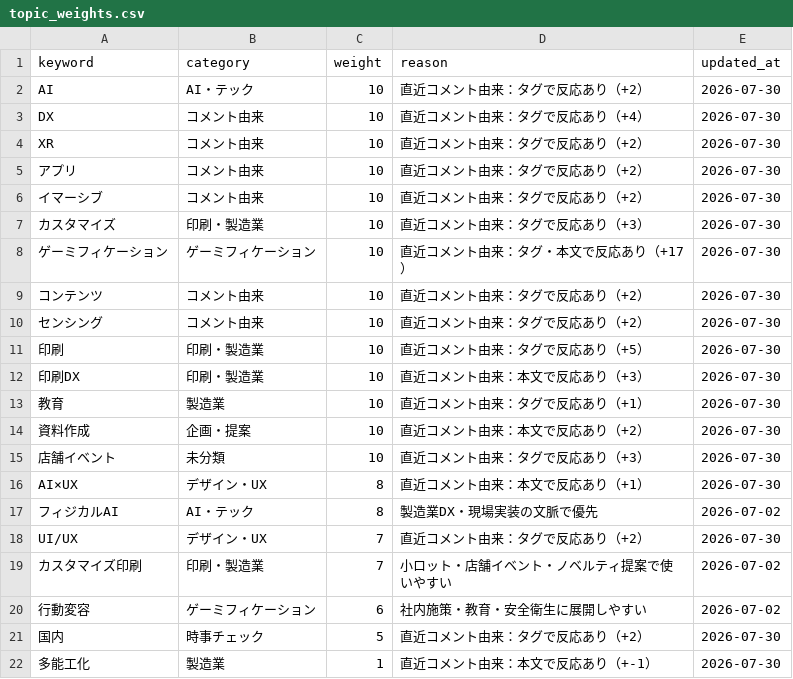
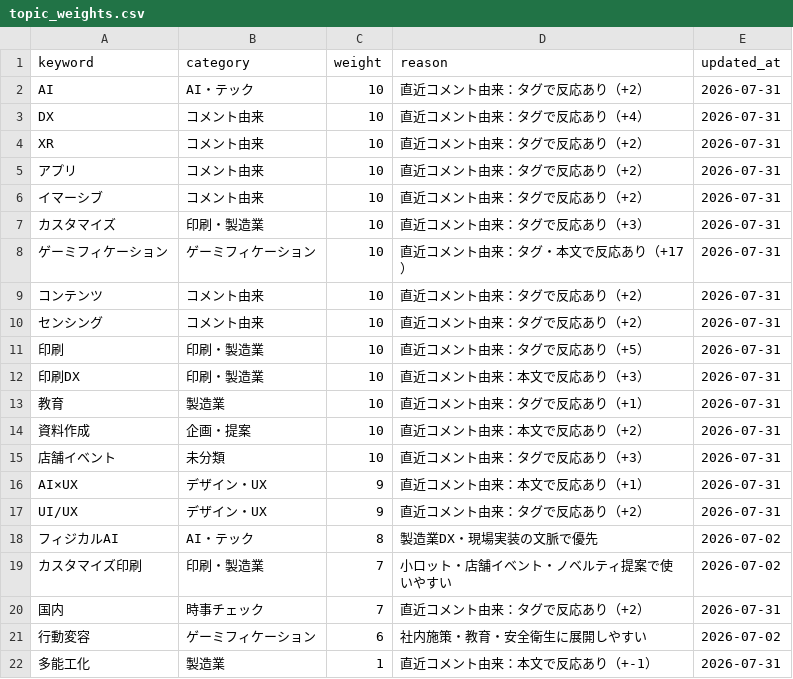
Before and after one commit to Hazuki-seo/Daily-Briefing-Board, a CSV file: data/topic_weights.csv, drawn as a sheet.

```diff
--- a/data/topic_weights.csv
+++ b/data/topic_weights.csv
@@ -1,22 +1,22 @@
 keyword,category,weight,reason,updated_at
-"AI","AI・テック","10","直近コメント由来：タグで反応あり（+2）","2026-07-30"
-"DX","コメント由来","10","直近コメント由来：タグで反応あり（+4）","2026-07-30"
-"XR","コメント由来","10","直近コメント由来：タグで反応あり（+2）","2026-07-30"
-"アプリ","コメント由来","10","直近コメント由来：タグで反応あり（+2）","2026-07-30"
-"イマーシブ","コメント由来","10","直近コメント由来：タグで反応あり（+2）","2026-07-30"
-"カスタマイズ","印刷・製造業","10","直近コメント由来：タグで反応あり（+3）","2026-07-30"
-"ゲーミフィケーション","ゲーミフィケーション","10","直近コメント由来：タグ・本文で反応あり（+17）","2026-07-30"
-"コンテンツ","コメント由来","10","直近コメント由来：タグで反応あり（+2）","2026-07-30"
-"センシング","コメント由来","10","直近コメント由来：タグで反応あり（+2）","2026-07-30"
-"印刷","印刷・製造業","10","直近コメント由来：タグで反応あり（+5）","2026-07-30"
-"印刷DX","印刷・製造業","10","直近コメント由来：本文で反応あり（+3）","2026-07-30"
-"教育","製造業","10","直近コメント由来：タグで反応あり（+1）","2026-07-30"
-"資料作成","企画・提案","10","直近コメント由来：本文で反応あり（+2）","2026-07-30"
-"店舗イベント","未分類","10","直近コメント由来：タグで反応あり（+3）","2026-07-30"
-"AI×UX","デザイン・UX","8","直近コメント由来：本文で反応あり（+1）","2026-07-30"
+"AI","AI・テック","10","直近コメント由来：タグで反応あり（+2）","2026-07-31"
+"DX","コメント由来","10","直近コメント由来：タグで反応あり（+4）","2026-07-31"
+"XR","コメント由来","10","直近コメント由来：タグで反応あり（+2）","2026-07-31"
+"アプリ","コメント由来","10","直近コメント由来：タグで反応あり（+2）","2026-07-31"
+"イマーシブ","コメント由来","10","直近コメント由来：タグで反応あり（+2）","2026-07-31"
+"カスタマイズ","印刷・製造業","10","直近コメント由来：タグで反応あり（+3）","2026-07-31"
+"ゲーミフィケーション","ゲーミフィケーション","10","直近コメント由来：タグ・本文で反応あり（+17）","2026-07-31"
+"コンテンツ","コメント由来","10","直近コメント由来：タグで反応あり（+2）","2026-07-31"
+"センシング","コメント由来","10","直近コメント由来：タグで反応あり（+2）","2026-07-31"
+"印刷","印刷・製造業","10","直近コメント由来：タグで反応あり（+5）","2026-07-31"
+"印刷DX","印刷・製造業","10","直近コメント由来：本文で反応あり（+3）","2026-07-31"
+"教育","製造業","10","直近コメント由来：タグで反応あり（+1）","2026-07-31"
+"資料作成","企画・提案","10","直近コメント由来：本文で反応あり（+2）","2026-07-31"
+"店舗イベント","未分類","10","直近コメント由来：タグで反応あり（+3）","2026-07-31"
+"AI×UX","デザイン・UX","9","直近コメント由来：本文で反応あり（+1）","2026-07-31"
+"UI/UX","デザイン・UX","9","直近コメント由来：タグで反応あり（+2）","2026-07-31"
 "フィジカルAI","AI・テック","8","製造業DX・現場実装の文脈で優先","2026-07-02"
-"UI/UX","デザイン・UX","7","直近コメント由来：タグで反応あり（+2）","2026-07-30"
 "カスタマイズ印刷","印刷・製造業","7","小ロット・店舗イベント・ノベルティ提案で使いやすい","2026-07-02"
+"国内","時事チェック","7","直近コメント由来：タグで反応あり（+2）","2026-07-31"
 "行動変容","ゲーミフィケーション","6","社内施策・教育・安全衛生に展開しやすい","2026-07-02"
-"国内","時事チェック","5","直近コメント由来：タグで反応あり（+2）","2026-07-30"
-"多能工化","製造業","1","直近コメント由来：本文で反応あり（+-1）","2026-07-30"
+"多能工化","製造業","1","直近コメント由来：本文で反応あり（+-1）","2026-07-31"
```
